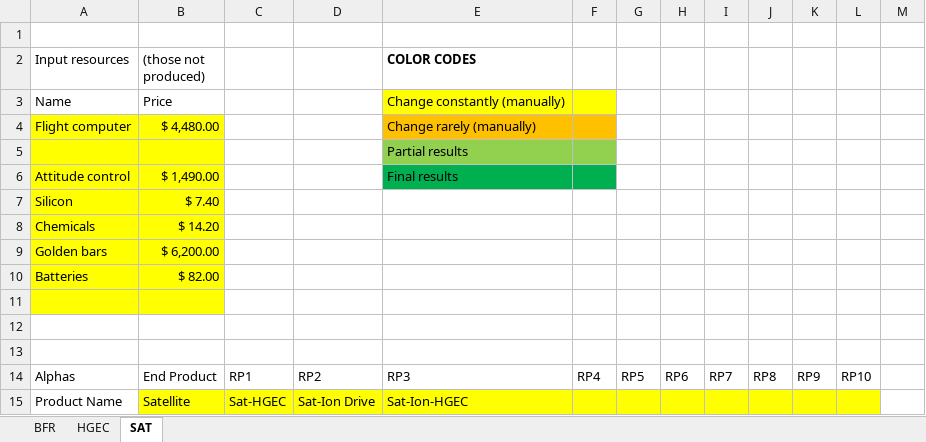
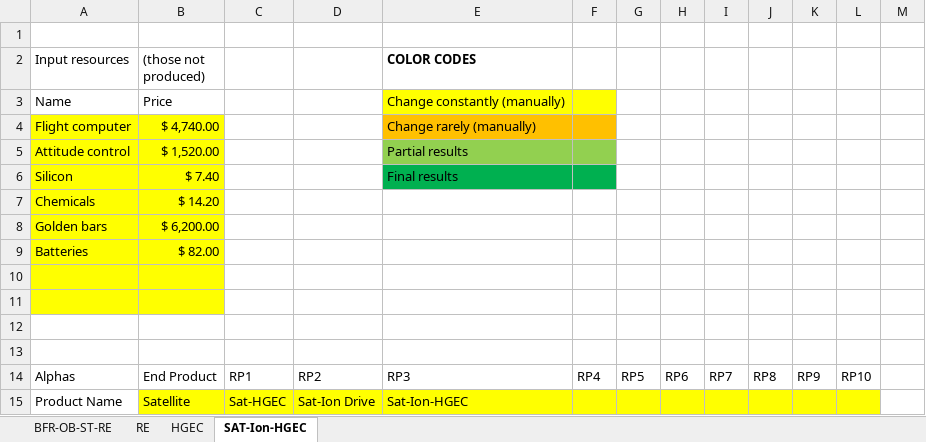
Before and after one commit to OscarFlores-IFi/SimCompanies, an Excel workbook: OptimalBuildingLevel.xlsx, sheet SAT-Ion-HGEC, drawn as a sheet; only a part is shown; values as stored, in another font and other column widths than the file's, no borders; charts and pictures not drawn; removed rows and columns are numbered as before the commit, all else as after; the diff covers the shown part only; the diff names each change by its address in the sheet, - before the commit and + after, or states it on an @@ line.

```diff
--- a/OptimalBuildingLevel.xlsx (sheet SAT-Ion-HGEC)
+++ b/OptimalBuildingLevel.xlsx (sheet SAT-Ion-HGEC)
-sheet tab: BFR
+sheet tab: BFR-OB-ST-RE
-sheet tab: SAT
+sheet tab: SAT-Ion-HGEC
+sheet tab: RE
-B4 ((those not produced)): $ 4,480.00
+B4 ((those not produced)): $ 4,740.00
-row 5:  |  |  |  | Partial results
-B5 ((those not produced)): $ 1,490.00
+B5 ((those not produced)): $ 1,520.00
-E5 (COLOR CODES): Final results
+E5 (COLOR CODES): Partial results
-E5:F5 fill: #00B050
+E5:F5 fill: #92D050
-E6 (COLOR CODES): (empty)
+E6 (COLOR CODES): Final results
-E6:F6 fill: none
+E6:F6 fill: #00B050
+row 10: (empty)
```
Also changed, not shown: 24 edited cells and cell formats elsewhere in this sheet, sheet HGEC, sheet BFR-OB-ST-RE, formulas that keep their value, charts or pictures, sim companies.xlsx, 1 other file.
